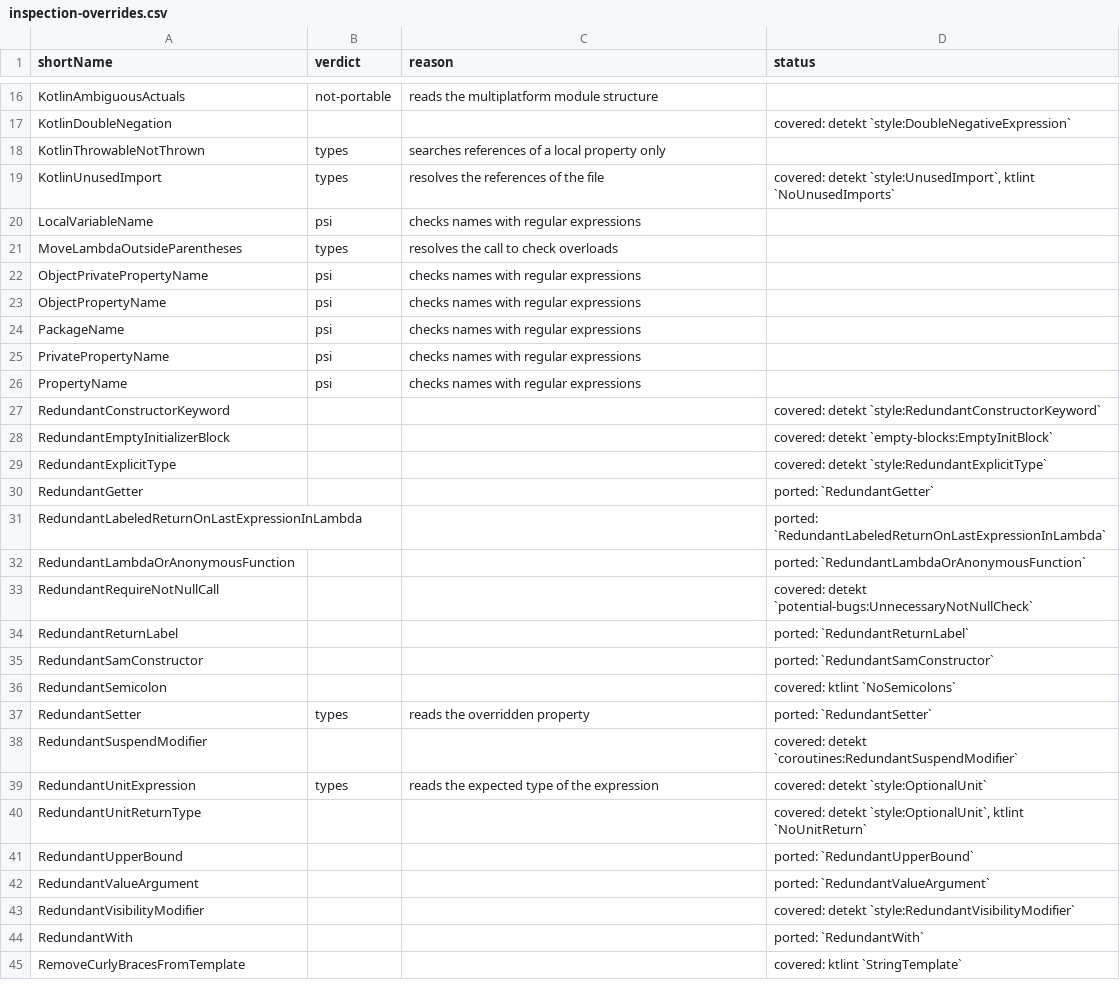
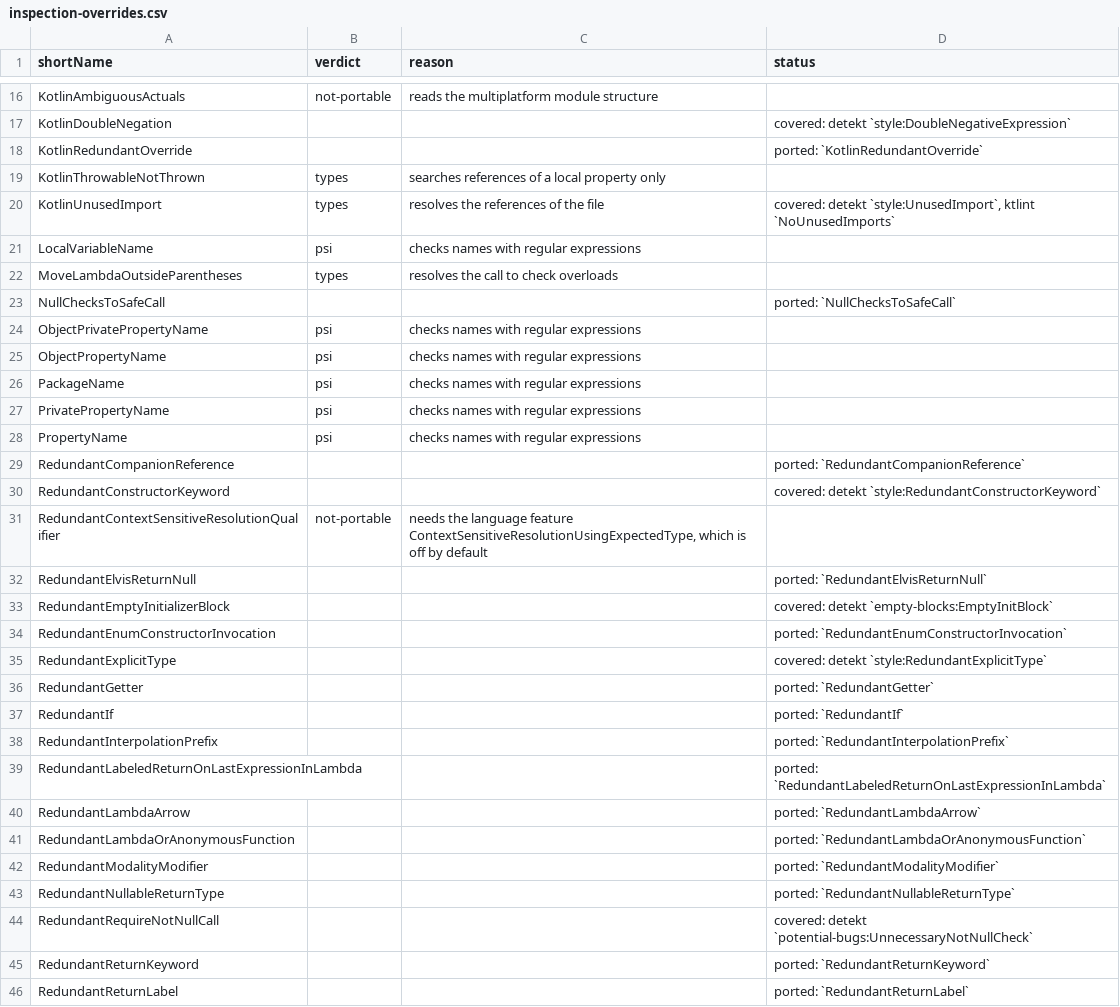
Before and after one commit to overpas/intellij-inspections-detekt-rules, a CSV file: docs/inspection-overrides.csv, drawn as a sheet; only a part is shown, gaps mark what is left out; the shorter side is filled out with more unchanged rows; the diff names each change by its address in the sheet, - before the commit and + after, or states it on an @@ line.

```diff
--- a/docs/inspection-overrides.csv
+++ b/docs/inspection-overrides.csv
+row 18: KotlinRedundantOverride |  |  | ported: `KotlinRedundantOverride`
+row 23: NullChecksToSafeCall |  |  | ported: `NullChecksToSafeCall`
+row 29: RedundantCompanionReference |  |  | ported: `RedundantCompanionReference`
+row 31: RedundantContextSensitiveResolutionQualifier | not-portable | needs the language feature ContextSensitiveResolutionUsingExpectedType, which is off by default
+row 32: RedundantElvisReturnNull |  |  | ported: `RedundantElvisReturnNull`
+row 34: RedundantEnumConstructorInvocation |  |  | ported: `RedundantEnumConstructorInvocation`
+row 37: RedundantIf |  |  | ported: `RedundantIf`
+row 38: RedundantInterpolationPrefix |  |  | ported: `RedundantInterpolationPrefix`
+row 40: RedundantLambdaArrow |  |  | ported: `RedundantLambdaArrow`
+row 42: RedundantModalityModifier |  |  | ported: `RedundantModalityModifier`
+row 43: RedundantNullableReturnType |  |  | ported: `RedundantNullableReturnType`
+row 45: RedundantReturnKeyword |  |  | ported: `RedundantReturnKeyword`
```
Also changed, not shown: docs/inspections.csv, 38 other files.
